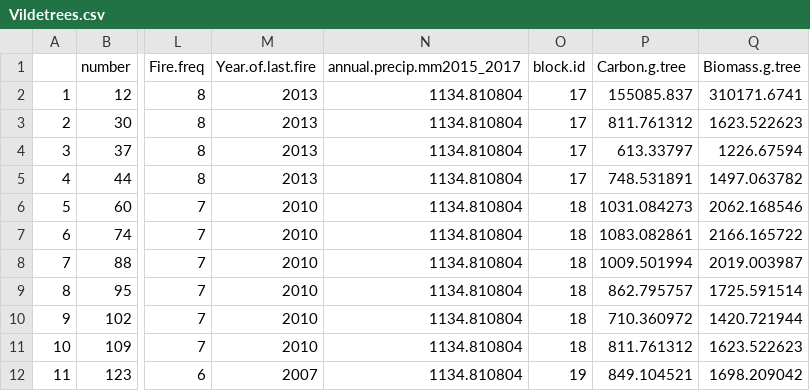
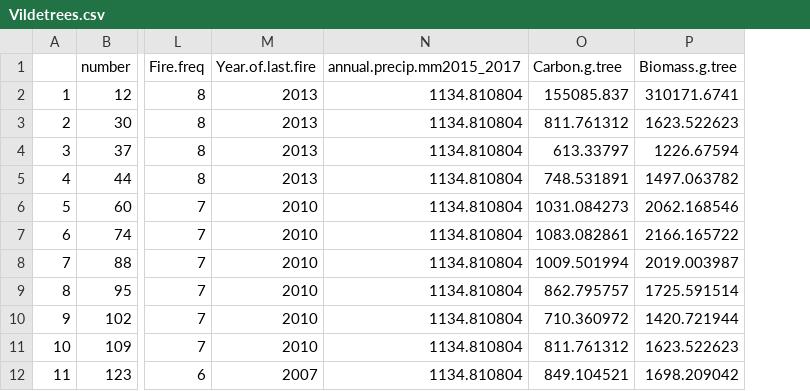
Before and after one commit to JamesDMSpeed/AfricanBioServices-Vegetation-and-soils, a CSV file: Ecosystem carbon/Tree.data/Vildetrees.csv, drawn as a sheet; only a part is shown, gaps mark what is left out; the diff names each change by its address in the sheet, - before the commit and + after, or states it on an @@ line.

```diff
--- a/Ecosystem carbon/Tree.data/Vildetrees.csv
+++ b/Ecosystem carbon/Tree.data/Vildetrees.csv
-column O (block.id), rows 2-12: 17 | 17 | 17 | 17 | 18 | 18 | 18 | 18 | 18 | 18 | 19
```
Also changed, not shown: Ecosystem carbon/Soil.data/Soil.Properties.csv, Ecosystem carbon/Soil.data/Total.soil.data.csv, 11 other files.
